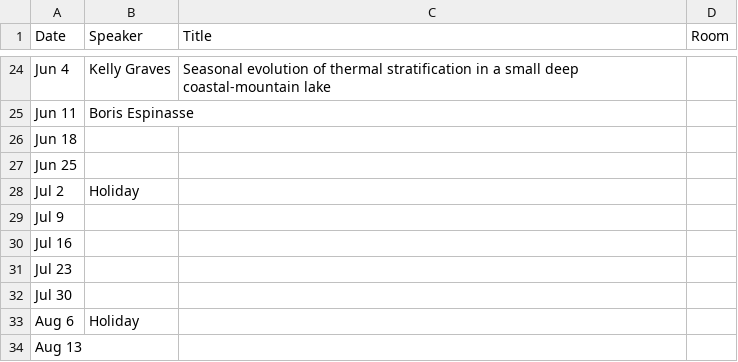
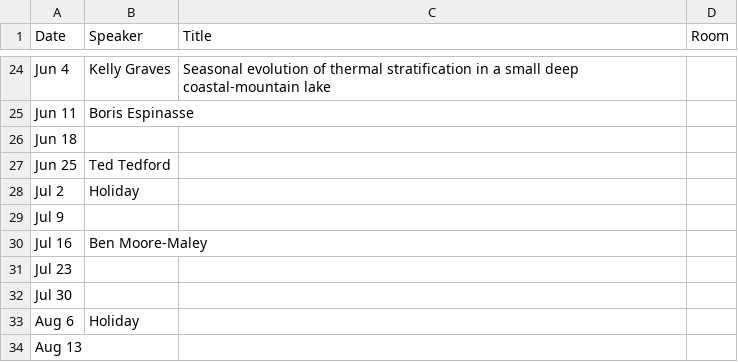
Before and after one commit to danielrobb/phys-ocgy-seminars, a CSV file: schedule.csv, drawn as a sheet; only a part is shown, gaps mark what is left out.

Commit message:
Add speakers

```diff
--- a/schedule.csv
+++ b/schedule.csv
@@ -26,6 +26,6 @@ Jun 11,Boris Espinasse,,
 Jun 18,,,
-Jun 25,,,
+Jun 25,Ted Tedford,,
 Jul 2, Holiday,,
 Jul 9,,,
-Jul 16,,,
+Jul 16,Ben Moore-Maley,,
 Jul 23,,,
```
Also changed, not shown: 1 other file.
